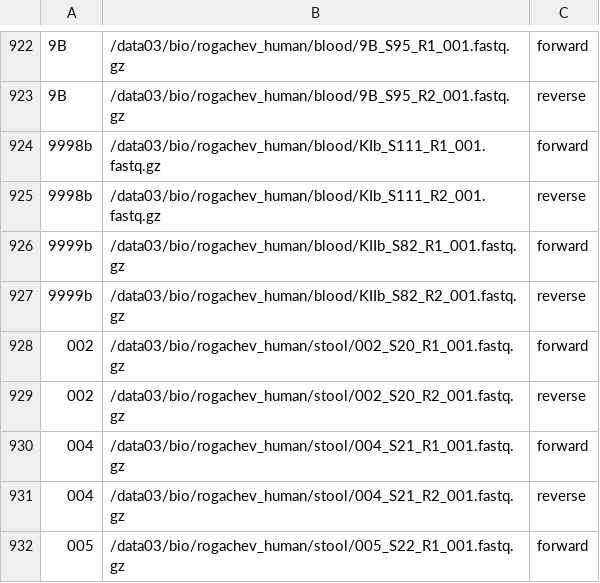
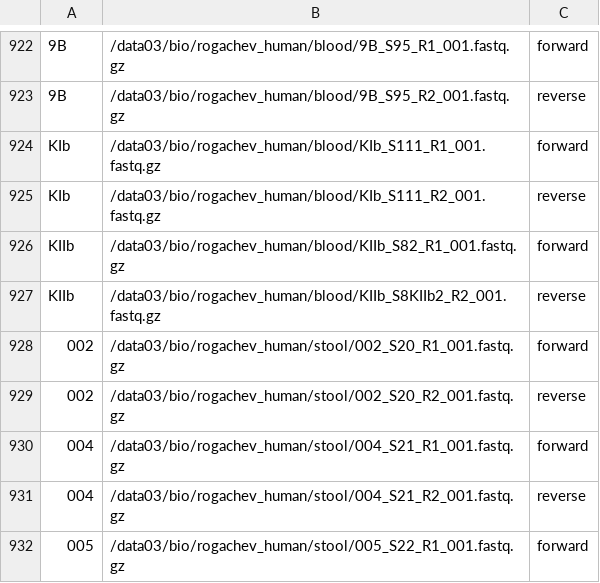
Before and after one commit to ivasilyev/curated_projects, a CSV file: ashestopalov/nutrition/stool_to_blood_2/sampledata/qiime2_sample_data.csv, drawn as a sheet; only a part is shown, gaps mark what is left out; the diff names each change by its address in the sheet, - before the commit and + after, or states it on an @@ line.

```diff
--- a/ashestopalov/nutrition/stool_to_blood_2/sampledata/qiime2_sample_data.csv
+++ b/ashestopalov/nutrition/stool_to_blood_2/sampledata/qiime2_sample_data.csv
-A924:A925: 9998b
+A924:A925: KIb
-A926:A927: 9999b
+A926:A927: KIIb
-B927: /data03/bio/rogachev_human/blood/KIIb_S82_R2_001.fastq.gz
+B927: /data03/bio/rogachev_human/blood/KIIb_S8KIIb2_R2_001.fastq.gz
```
Also changed, not shown: ashestopalov/nutrition/stool_to_blood_2/sampledata/main_meta_data.tsv, ashestopalov/nutrition/stool_to_blood_2/sampledata/qiime2_meta_data.tsv, 1 other file.
